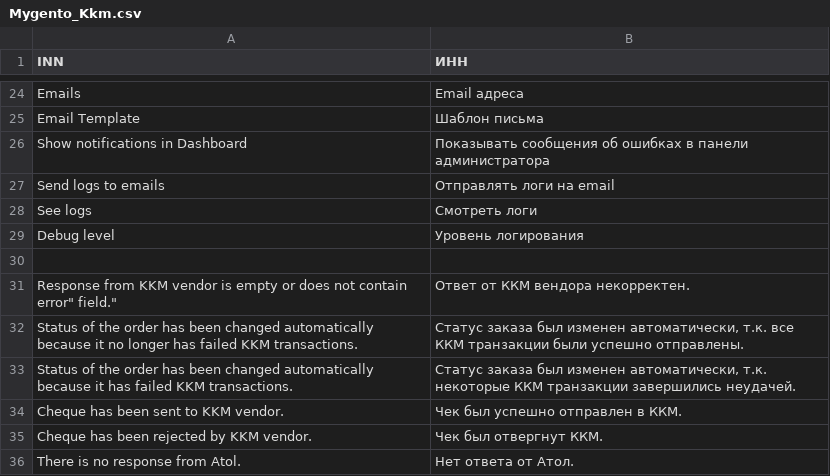
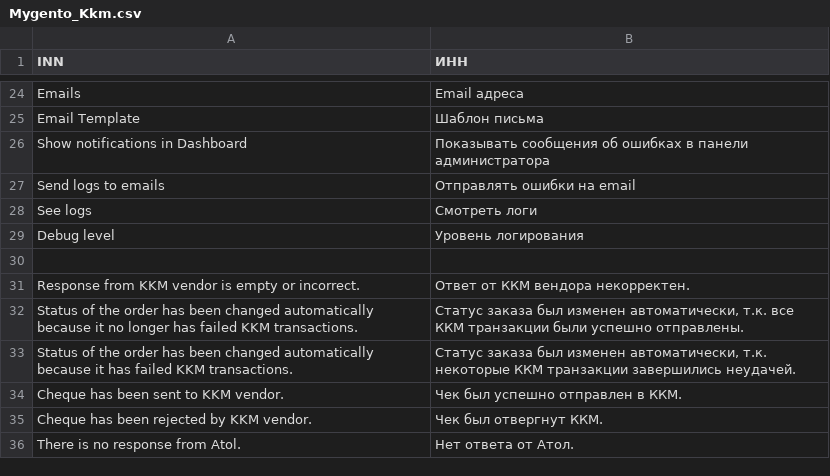
Before and after one commit to mygento/kkm, a CSV file: app/locale/ru_RU/Mygento_Kkm.csv, drawn as a sheet; only a part is shown, gaps mark what is left out.

```diff
--- a/app/locale/ru_RU/Mygento_Kkm.csv
+++ b/app/locale/ru_RU/Mygento_Kkm.csv
@@ -26,3 +26,3 @@
 "Show notifications in Dashboard","Показывать сообщения об ошибках в панели администратора"
-"Send logs to emails","Отправлять логи на email"
+"Send logs to emails","Отправлять ошибки на email"
 "See logs","Смотреть логи"
@@ -30,3 +30,3 @@
 
-"Response from KKM vendor is empty or does not contain "error" field.","Ответ от ККМ вендора некорректен."
+"Response from KKM vendor is empty or incorrect.","Ответ от ККМ вендора некорректен."
 "Status of the order has been changed automatically because it no longer has failed KKM transactions.","Статус заказа был изменен автоматически, т.к. все ККМ транзакции были успешно отправлены."
```
Also changed, not shown: 13 other files.
